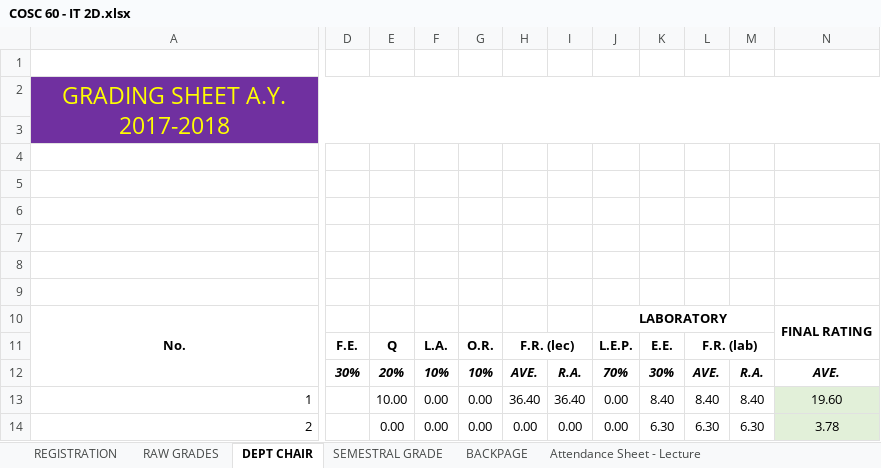
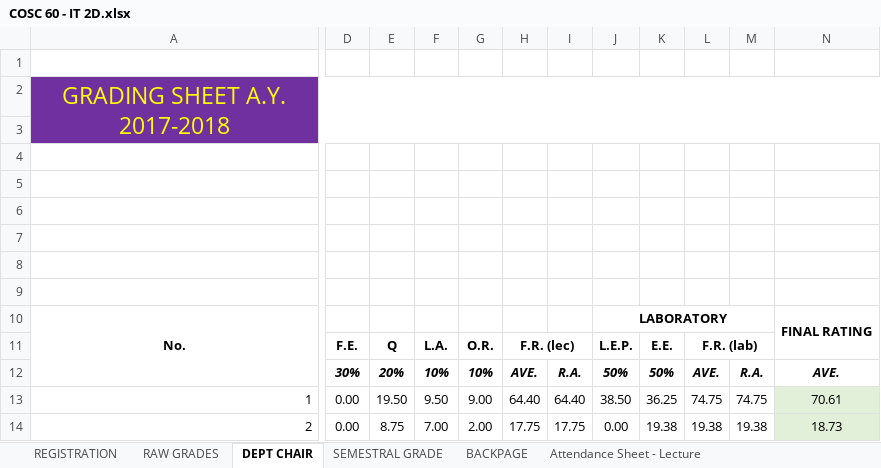
Before and after one commit to gicontz/Find-file-Copy-path-Grading-Sheets-Second-Sem-2017-2018, an Excel workbook: COSC 60 - IT 2D/COSC 60 - IT 2D.xlsx, sheet DEPT CHAIR, drawn as a sheet; only a part is shown, gaps mark what is left out; values as stored, in another font and other column widths than the file's, no borders; conditional formats not drawn; removed rows and columns are numbered as before the commit, all else as after; the diff covers the shown part only; the diff names each change by its address in the sheet, - before the commit and + after, or states it on an @@ line.

```diff
--- a/COSC 60 - IT 2D/COSC 60 - IT 2D.xlsx (sheet DEPT CHAIR)
+++ b/COSC 60 - IT 2D/COSC 60 - IT 2D.xlsx (sheet DEPT CHAIR)
-column D, rows 11-12: F.E. | 30%
-column E, rows 11-14: Q | 20% | 10.00 | 0.00
+column E, rows 11-14: Q | 20% | 19.50 | 8.75
+column F, rows 11-14: L.A. | 10% | 9.50 | 7.00
-D11: L.A.
+D11: F.E.
-D12: 10%
+D12: 30%
-J12: 70%
+J12: 50%
-K12: 30%
+K12: 50%
-G13: 0.00
+G13: 9.00
-H13: 36.40
+H13: 64.40
-I13: 36.40
+I13: 64.40
-J13: 0.00
+J13: 38.50
-K13: 8.40
+K13: 36.25
-L13: 8.40
+L13: 74.75
-M13: 8.40
+M13: 74.75
-N13: 19.60
+N13: 70.61
-G14: 0.00
+G14: 2.00
-H14: 0.00
+H14: 17.75
-I14: 0.00
+I14: 17.75
-K14: 6.30
+K14: 19.38
-L14: 6.30
+L14: 19.38
-M14: 6.30
+M14: 19.38
-N14: 3.78
+N14: 18.73
```
Also changed, not shown: 391 edited cells elsewhere in this sheet, sheet RAW GRADES, sheet SEMESTRAL GRADE, sheet BACKPAGE, formulas that keep their value, hidden cells, DCIT 23 - IT 1A/DCIT 23 - IT 1A.xlsx, DCIT 65 - IT 3A/POINTS - IT 3A.xlsx, 12 other files.
